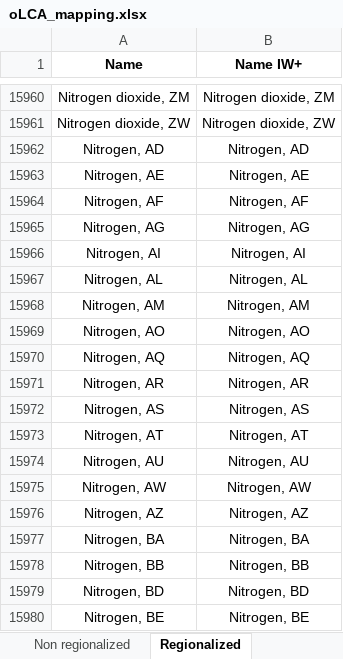
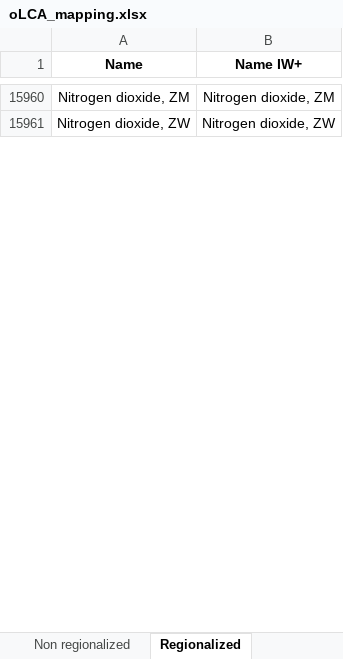
Before and after one commit to CIRAIG/IWP_Reborn, an Excel workbook: Data/mappings/oLCA/v2.1.1/oLCA_mapping.xlsx, sheet Regionalized, drawn as a sheet; only a part is shown, gaps mark what is left out; values as stored, in another font and other column widths than the file's, no borders; the diff covers the shown part only; the diff names each change by its address in the sheet, - before the commit and + after, or states it on an @@ line.

```diff
--- a/Data/mappings/oLCA/v2.1.1/oLCA_mapping.xlsx (sheet Regionalized)
+++ b/Data/mappings/oLCA/v2.1.1/oLCA_mapping.xlsx (sheet Regionalized)
-row 15962: Nitrogen, AD | Nitrogen, AD
-row 15963: Nitrogen, AE | Nitrogen, AE
-row 15964: Nitrogen, AF | Nitrogen, AF
-row 15965: Nitrogen, AG | Nitrogen, AG
-row 15966: Nitrogen, AI | Nitrogen, AI
-row 15967: Nitrogen, AL | Nitrogen, AL
-row 15968: Nitrogen, AM | Nitrogen, AM
-row 15969: Nitrogen, AO | Nitrogen, AO
-row 15970: Nitrogen, AQ | Nitrogen, AQ
-row 15971: Nitrogen, AR | Nitrogen, AR
-row 15972: Nitrogen, AS | Nitrogen, AS
-row 15973: Nitrogen, AT | Nitrogen, AT
-row 15974: Nitrogen, AU | Nitrogen, AU
-row 15975: Nitrogen, AW | Nitrogen, AW
-row 15976: Nitrogen, AZ | Nitrogen, AZ
-row 15977: Nitrogen, BA | Nitrogen, BA
-row 15978: Nitrogen, BB | Nitrogen, BB
-row 15979: Nitrogen, BD | Nitrogen, BD
-row 15980: Nitrogen, BE | Nitrogen, BE
```
Also changed, not shown: 453 removed rows and 120 edited cells elsewhere in this sheet, sheet Non regionalized, Data/mappings/SP/sp_mapping.xlsx, Data/mappings/ei310/ei_iw_mapping.xlsx, 1 other file.
